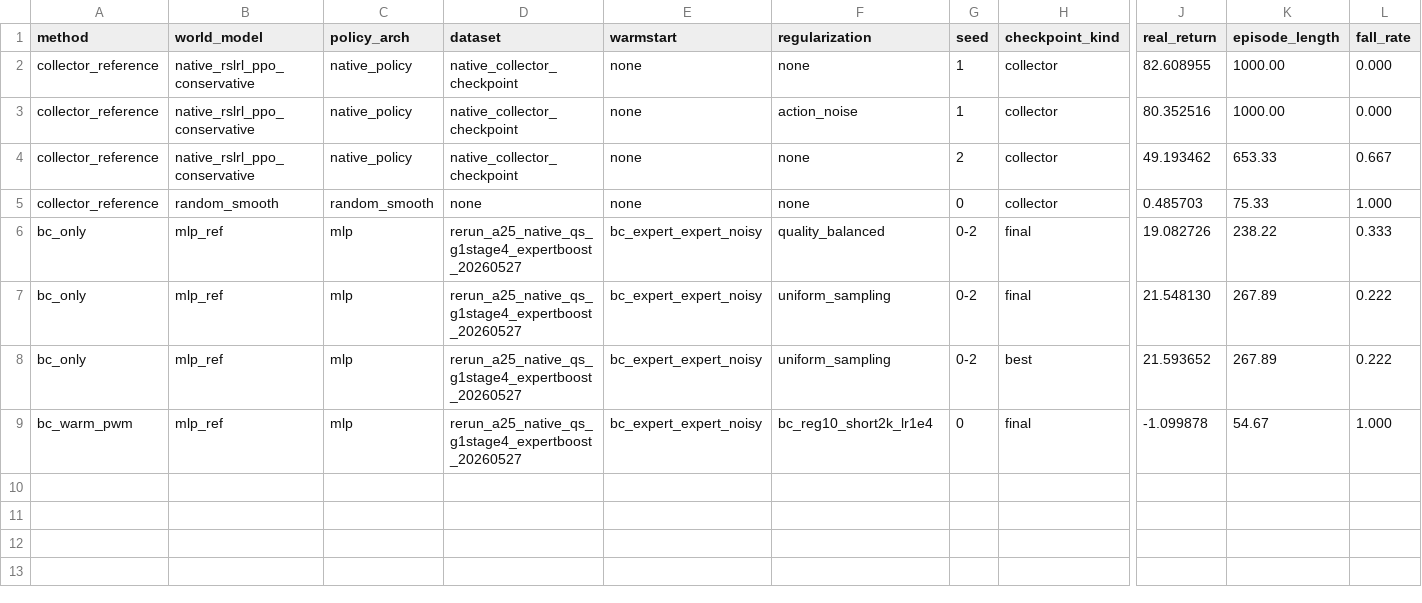
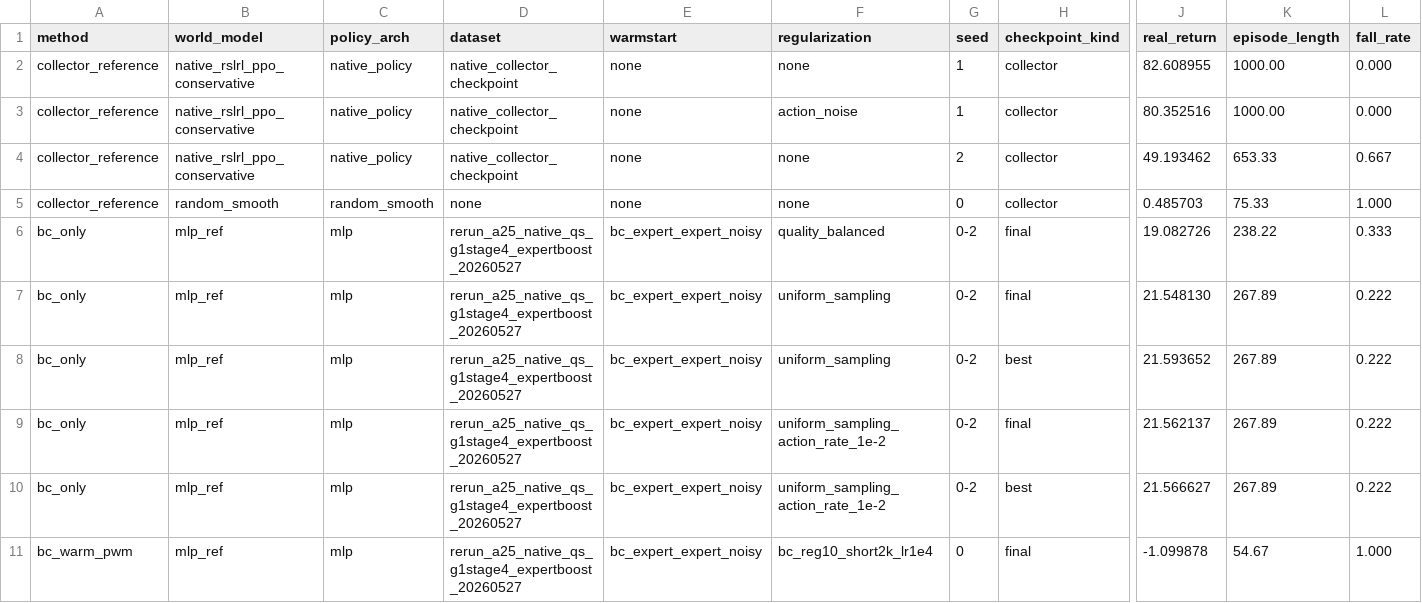
Before and after one commit to thedannyliu/Flow-MBPO-PWM, a CSV file: results/master_policy_comparison.csv, drawn as a sheet; only a part is shown, gaps mark what is left out; rows hold the shown columns only; the diff names each change by its address in the sheet, - before the commit and + after, or states it on an @@ line.

```diff
--- a/results/master_policy_comparison.csv
+++ b/results/master_policy_comparison.csv
+row 9: bc_only | mlp_ref | mlp | rerun_a25_native_qs_g1stage4_expertboost_20260527 | bc_expert_expert_noisy | uniform_sampling_action_rate_1e-2 | 0-2 | final | 21.562137 | 267.89 | 0.222
+row 10: bc_only | mlp_ref | mlp | rerun_a25_native_qs_g1stage4_expertboost_20260527 | bc_expert_expert_noisy | uniform_sampling_action_rate_1e-2 | 0-2 | best | 21.566627 | 267.89 | 0.222
```
Also changed, not shown: 2 other files.
